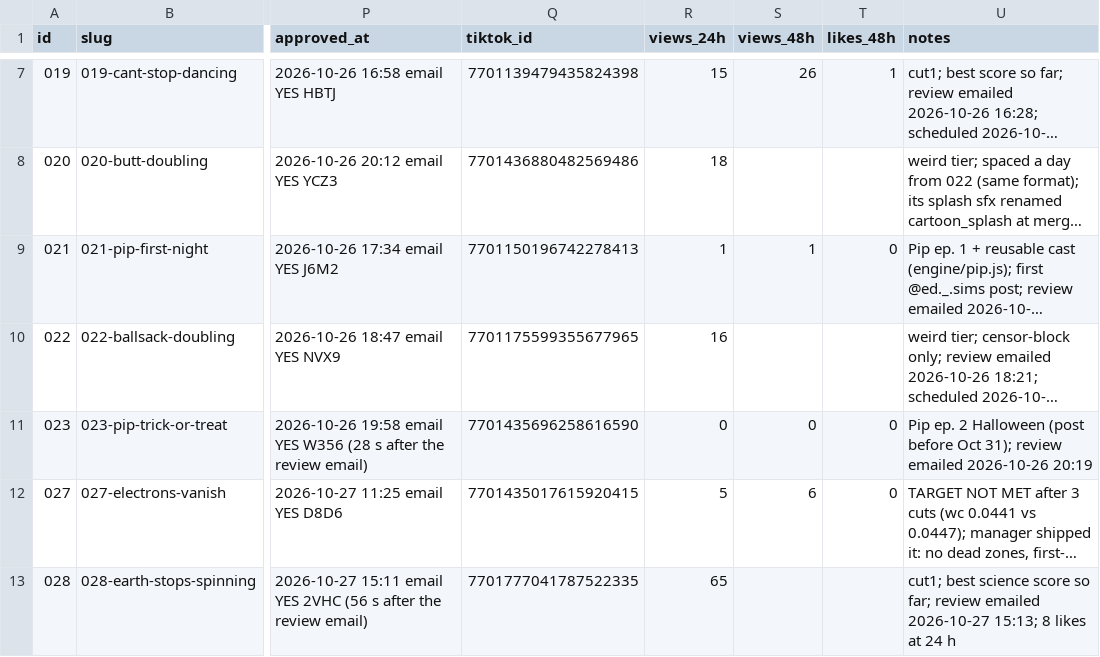
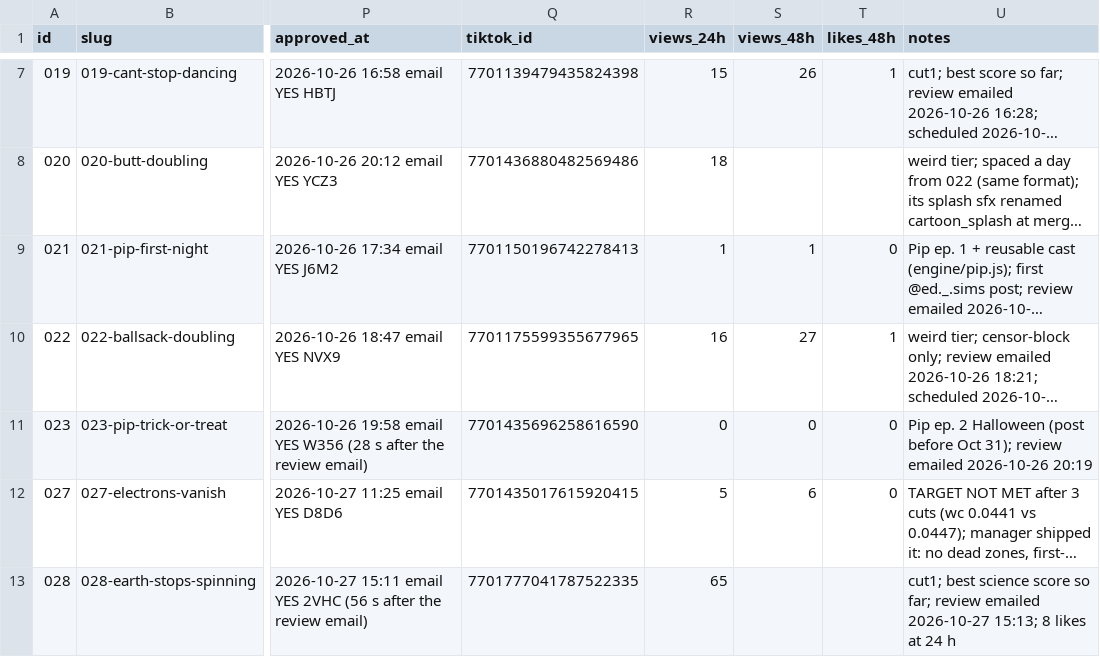
Before and after one commit to dylann4500/EDStudio, a CSV file: ops/ledger.csv, drawn as a sheet; only a part is shown, gaps mark what is left out; long unchanged cells end in …; the diff names each change by its address in the sheet, - before the commit and + after, or states it on an @@ line.

```diff
--- a/ops/ledger.csv
+++ b/ops/ledger.csv
-S10 (views_48h): (empty)
+S10 (views_48h): 27
-T10 (likes_48h): (empty)
+T10 (likes_48h): 1
```
